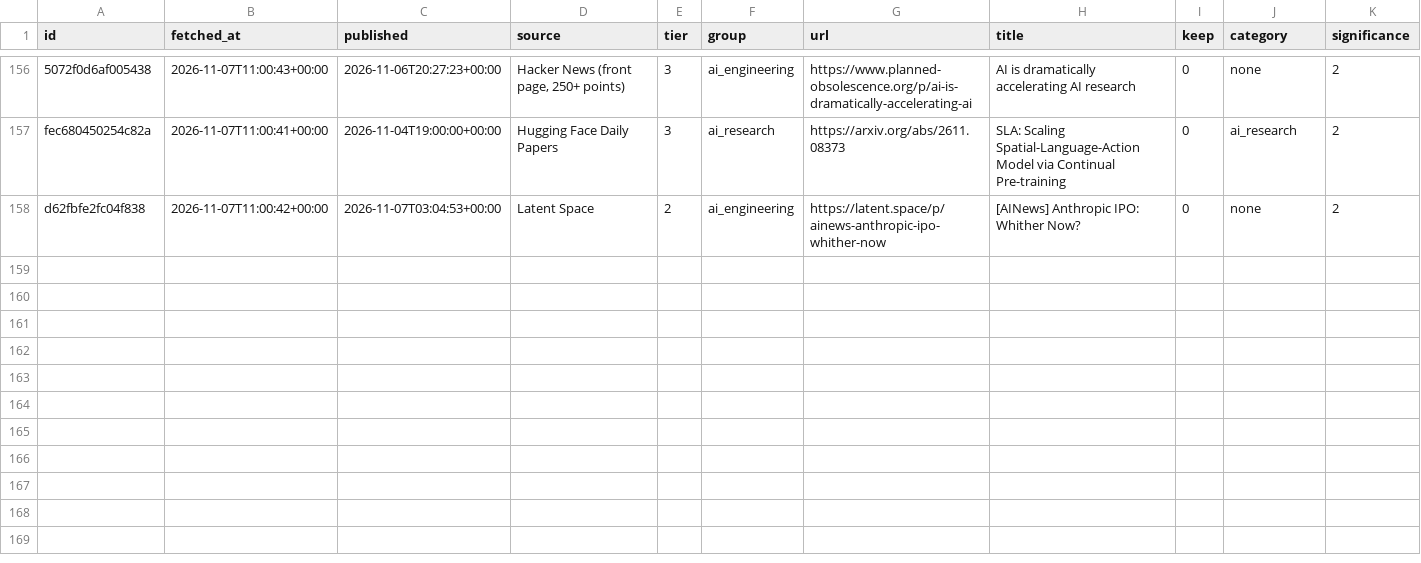
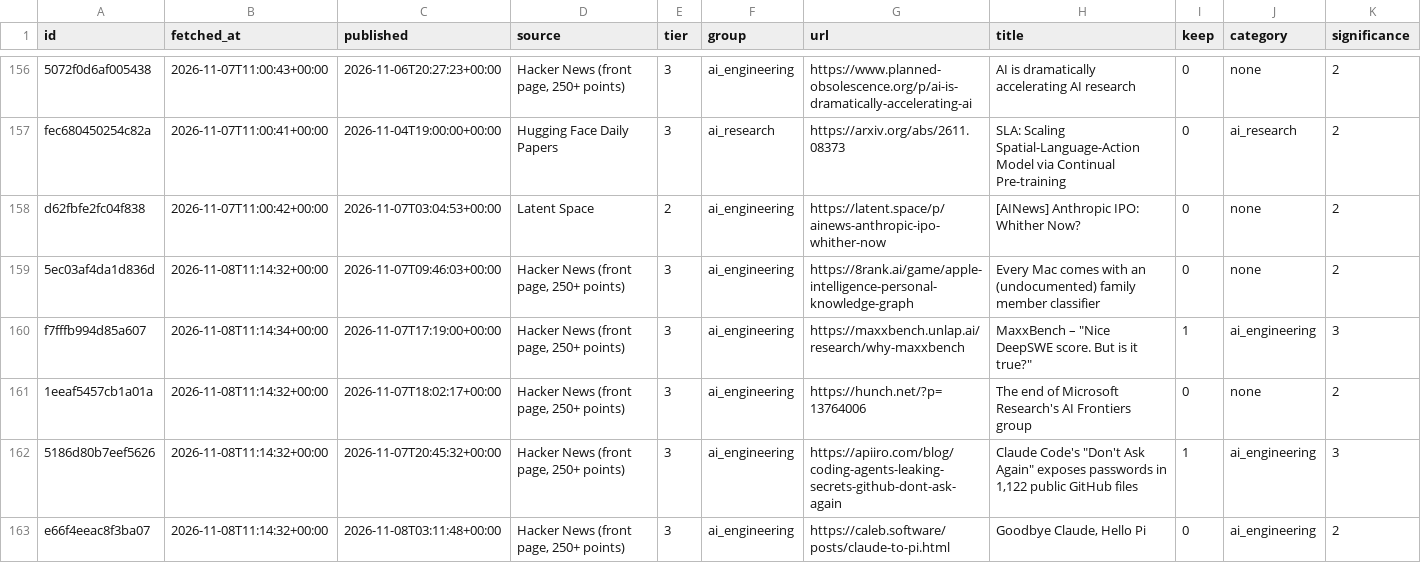
Before and after one commit to jeanremy-berard/ai-bi-watch, a CSV file: data/items/2026-11.csv, drawn as a sheet; only a part is shown, gaps mark what is left out; rows hold the shown columns only; the diff names each change by its address in the sheet, - before the commit and + after, or states it on an @@ line.

```diff
--- a/data/items/2026-11.csv
+++ b/data/items/2026-11.csv
+row 159: 5ec03af4da1d836d | 2026-11-08T11:14:32+00:00 | 2026-11-07T09:46:03+00:00 | Hacker News (front page, 250+ points) | 3 | ai_engineering | https://8rank.ai/game/apple-intelligence-personal-knowledge-graph | Every Mac comes with an (undocumented) family member classifier | 0 | none | 2
+row 160: f7fffb994d85a607 | 2026-11-08T11:14:34+00:00 | 2026-11-07T17:19:00+00:00 | Hacker News (front page, 250+ points) | 3 | ai_engineering | https://maxxbench.unlap.ai/research/why-maxxbench | MaxxBench – "Nice DeepSWE score. But is it true?" | 1 | ai_engineering | 3
+row 161: 1eeaf5457cb1a01a | 2026-11-08T11:14:32+00:00 | 2026-11-07T18:02:17+00:00 | Hacker News (front page, 250+ points) | 3 | ai_engineering | https://hunch.net/?p=13764006 | The end of Microsoft Research's AI Frontiers group | 0 | none | 2
+row 162: 5186d80b7eef5626 | 2026-11-08T11:14:32+00:00 | 2026-11-07T20:45:32+00:00 | Hacker News (front page, 250+ points) | 3 | ai_engineering | https://apiiro.com/blog/coding-agents-leaking-secrets-github-dont-ask-again | Claude Code's "Don't Ask Again" exposes passwords in 1,122 public GitHub files | 1 | ai_engineering | 3
+row 163: e66f4eeac8f3ba07 | 2026-11-08T11:14:32+00:00 | 2026-11-08T03:11:48+00:00 | Hacker News (front page, 250+ points) | 3 | ai_engineering | https://caleb.software/posts/claude-to-pi.html | Goodbye Claude, Hello Pi | 0 | ai_engineering | 2
```
Also changed, not shown: 1 other file.
